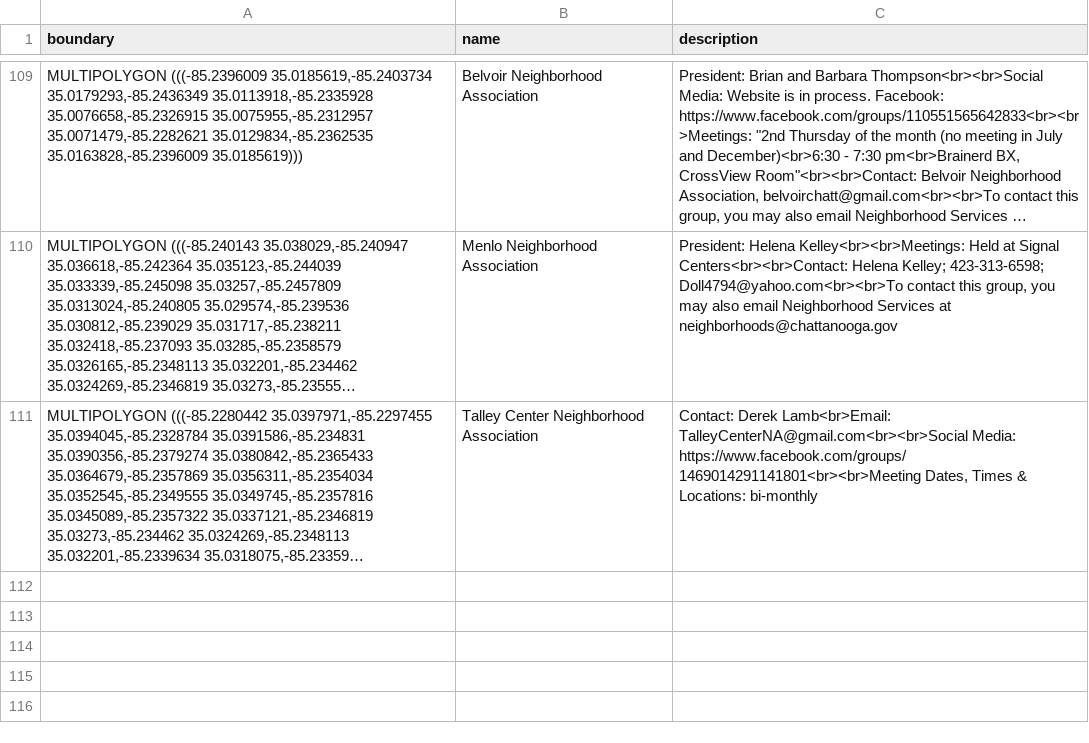
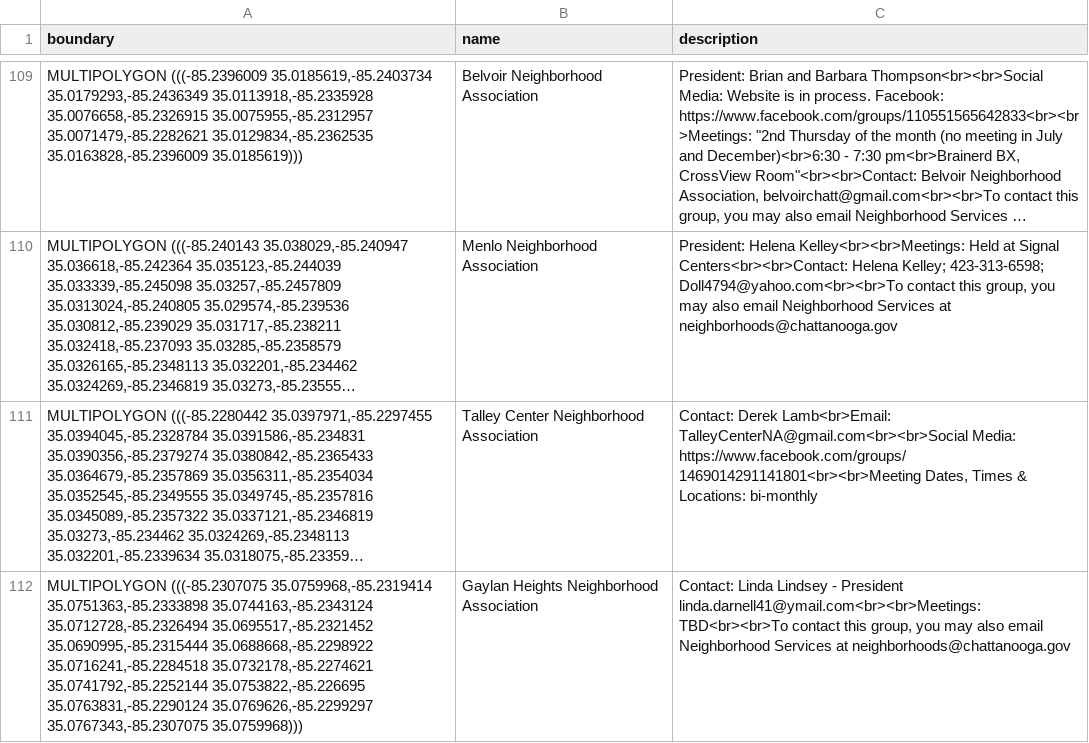
Before and after one commit to officeofperformancemanagement/neighborhood_association_boundaries, a CSV file: files/neighborhood_association_boundaries.csv, drawn as a sheet; only a part is shown, gaps mark what is left out; long unchanged cells end in …; the diff covers the shown part only; the diff names each change by its address in the sheet, - before the commit and + after, or states it on an @@ line.

```diff
--- a/files/neighborhood_association_boundaries.csv
+++ b/files/neighborhood_association_boundaries.csv
+row 112: MULTIPOLYGON (((-85.2307075 35.0759968,-85.2319414 35.0751363,-85.2333898 35.0744163,-85.2343124 35.0712728,-85.2326494 35.0695517,-85.2321452 35.0690995,-85.2315444 35.0688668,-85.2298922 35.0716241,-85.2284518 35.0732178,-85.2274621 35.0741792,-85.2252144 35.0753822,-85.226695 35.0763831,-85.2290124 35.0769626,-85.2299297 35.0767343,-85.2307075 35.0759968))) | Gaylan Heights Neighborhood Association | Contact: Linda Lindsey - President linda.darnell41@ymail.com<br><br>Meetings: TBD<br><br>To contact this group, you may also email Neighborhood Services at neighborhoods@chattanooga.gov
```
Also changed, not shown: 1 added row and 1 edited cell elsewhere in this file, 1 other file.
